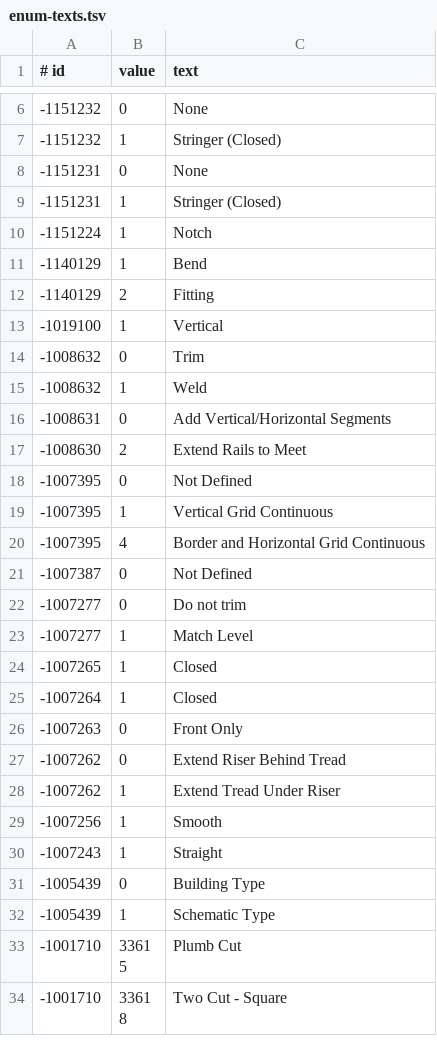
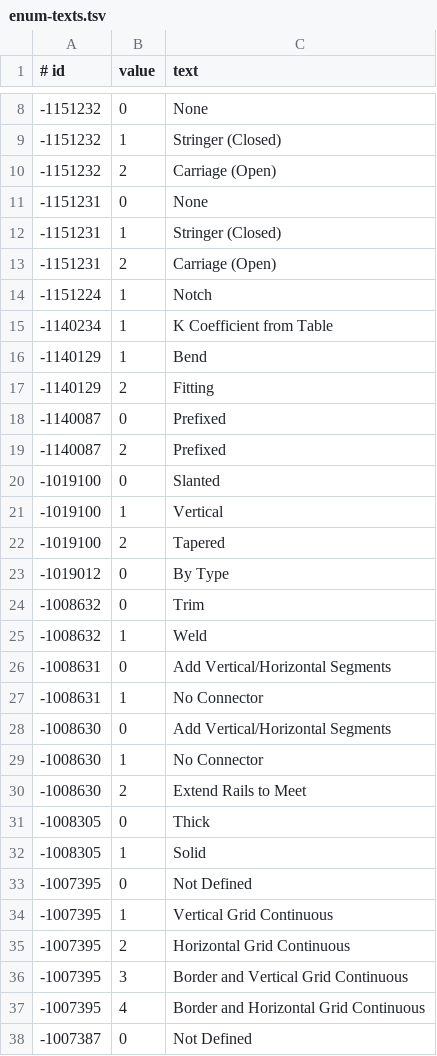
Before and after one commit to helenkwok/rvt-open, a TSV file: tools/builtin-parameters/inputs/enum-texts.tsv, drawn as a sheet; only a part is shown, gaps mark what is left out; the shorter side is filled out with more unchanged rows; the diff covers the shown part only; the diff names each change by its address in the sheet, - before the commit and + after, or states it on an @@ line.

Commit message:
Refill the built-in parameter catalog from Revit's IFC export of every release (#82)
* Refill the built-in parameter catalog from Revit's IFC export of every release

The spec, group, enumeration texts and category names now come from Revit's own IFC export of public samples of the releases 2018 to 2027, not the 2024 ones alone. The newest release's votes decide, the properties of schedules exported as property sets no longer vote, and a label several ids share goes to the id whose enum name starts with the element's category. The help terms in German, Japanese and Chinese that Revit's own names in those languages show wrong are removed.

* Remove the door and window Height gap rows the refilled catalog closes, raise the full-decode name floor

* Raise the type-object parameter floors of the IFCX coverage to the measured totals

* Choose the newest release across the label and file routes, for enumeration texts and over every category name; make the label scorer robust to empty input

```diff
--- a/tools/builtin-parameters/inputs/enum-texts.tsv
+++ b/tools/builtin-parameters/inputs/enum-texts.tsv
+row 10: -1151232 | 2 | Carriage (Open)
+row 13: -1151231 | 2 | Carriage (Open)
+row 15: -1140234 | 1 | K Coefficient from Table
+row 18: -1140087 | 0 | Prefixed
+row 19: -1140087 | 2 | Prefixed
+row 20: -1019100 | 0 | Slanted
+row 22: -1019100 | 2 | Tapered
+row 23: -1019012 | 0 | By Type
+row 27: -1008631 | 1 | No Connector
+row 28: -1008630 | 0 | Add Vertical/Horizontal Segments
+row 29: -1008630 | 1 | No Connector
+row 31: -1008305 | 0 | Thick
+row 32: -1008305 | 1 | Solid
+row 35: -1007395 | 2 | Horizontal Grid Continuous
+row 36: -1007395 | 3 | Border and Vertical Grid Continuous
```
Also changed, not shown: 5 added rows elsewhere in this file, tools/builtin-parameters/expected-score.tsv, tools/builtin-parameters/inputs/category-names.tsv, 14 other files.
